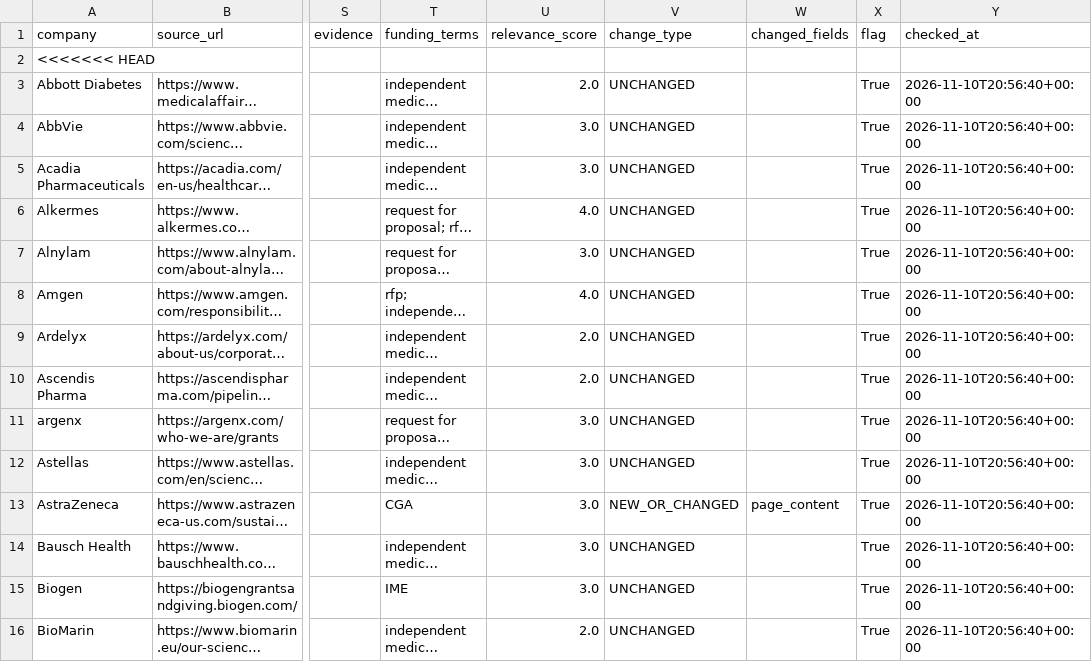
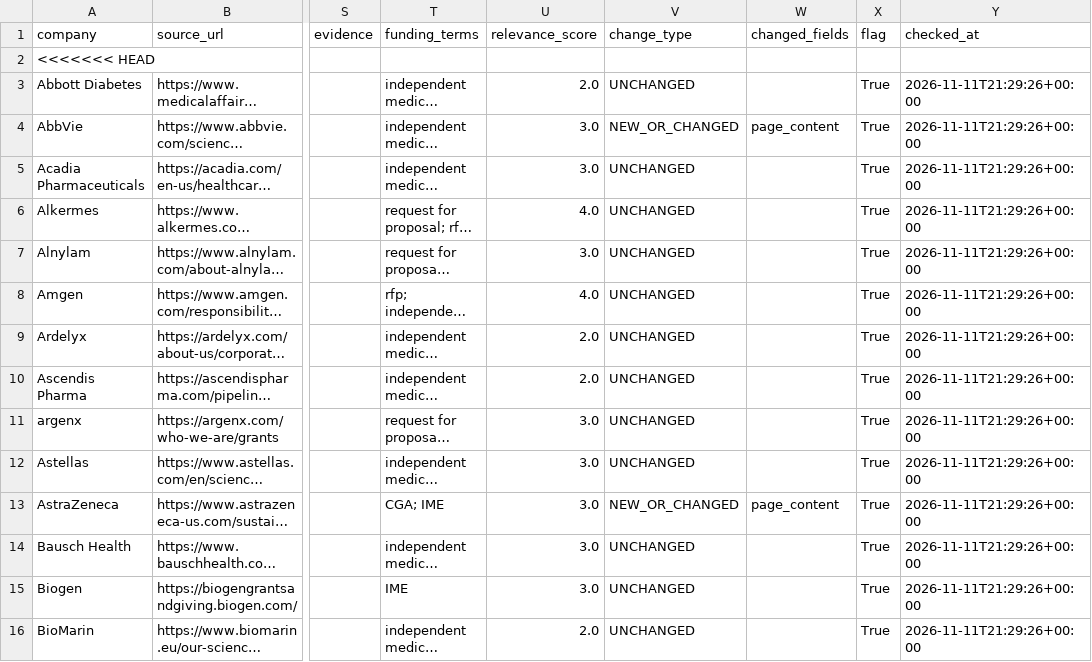
Before and after one commit to PrudhviVIJ/RFP_Alert_System, a CSV file: output/rfp_grant_matches.csv, drawn as a sheet; only a part is shown, gaps mark what is left out; long unchanged cells end in …; the diff covers the shown part only; the diff names each change by its address in the sheet, - before the commit and + after, or states it on an @@ line.

```diff
--- a/output/rfp_grant_matches.csv
+++ b/output/rfp_grant_matches.csv
-Y3:Y16 (checked_at): 2026-11-10T20:56:40+00:00
+Y3:Y16 (checked_at): 2026-11-11T21:29:26+00:00
-V4 (change_type): UNCHANGED
+V4 (change_type): NEW_OR_CHANGED
-W4 (changed_fields): (empty)
+W4 (changed_fields): page_content
-T13 (funding_terms): CGA
+T13 (funding_terms): CGA; IME
```
Also changed, not shown: 1 added row and 110 edited cells elsewhere in this file, output/last_run_report.csv, 1 other file.
